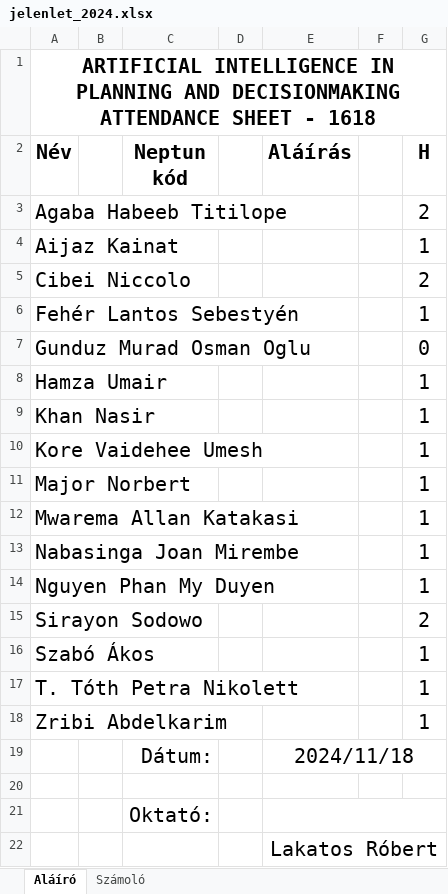
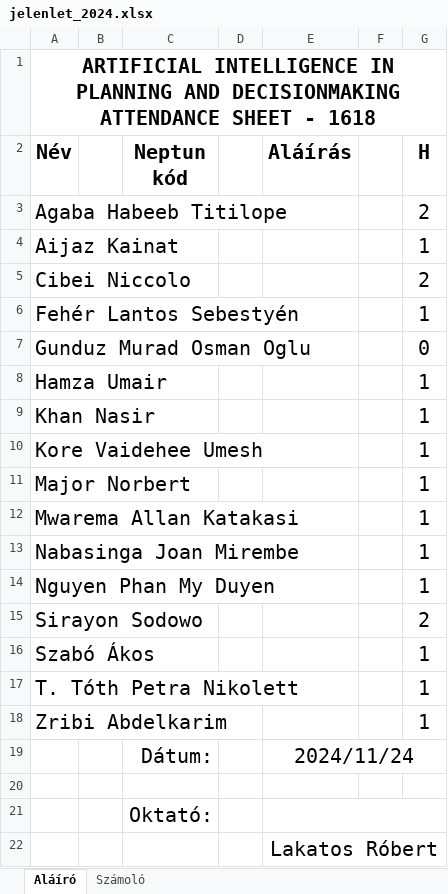
Before and after one commit to robertlakatos/me, an Excel workbook: materials/AIPD/jelenlet/jelenlet_2024.xlsx, sheet Aláíró, drawn as a sheet; values as stored, in another font and other column widths than the file's, no borders; the diff names each change by its address in the sheet, - before the commit and + after, or states it on an @@ line.

```diff
--- a/materials/AIPD/jelenlet/jelenlet_2024.xlsx (sheet Aláíró)
+++ b/materials/AIPD/jelenlet/jelenlet_2024.xlsx (sheet Aláíró)
-E19 (Aláírás): 2024/11/18
+E19 (Aláírás): 2024/11/24
```
Also changed, not shown: materials/NLP-I/jelenlet/jelenlet_2024_cs1416.xlsx, materials/NLP-I/jelenlet/jelenlet_2024_cs1618.xlsx, 4 other files.
